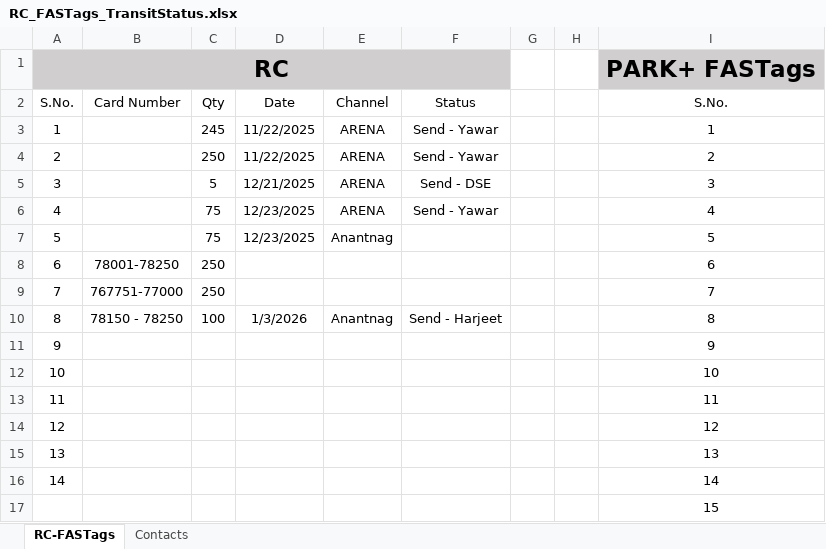
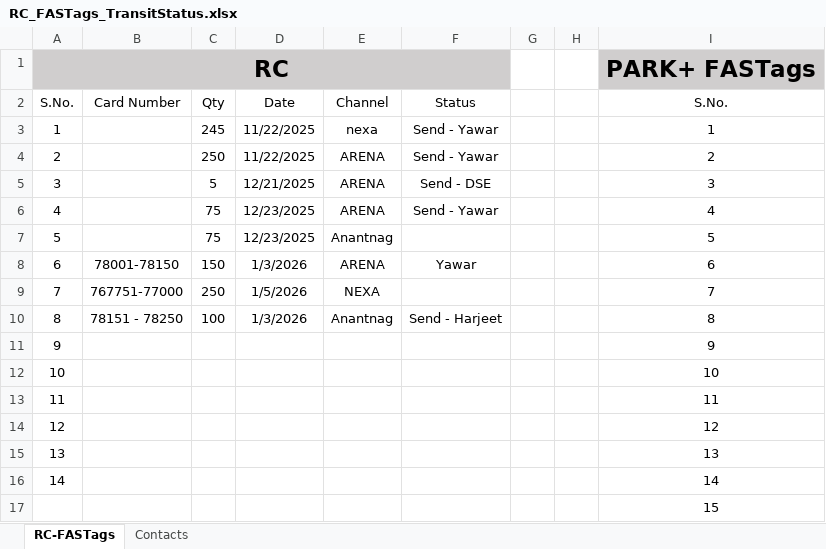
Before and after one commit to adilahmadsofi-ck/Documents, an Excel workbook: RC_FASTags_TransitStatus.xlsx, sheet RC-FASTags, drawn as a sheet; only a part is shown; values as stored, in another font and other column widths than the file's, no borders; table styles not drawn; the diff names each change by its address in the sheet, - before the commit and + after, or states it on an @@ line.

Commit message:
Update RC_FASTags_TransitStatus.xlsx

```diff
--- a/RC_FASTags_TransitStatus.xlsx (sheet RC-FASTags)
+++ b/RC_FASTags_TransitStatus.xlsx (sheet RC-FASTags)
-E3 (Channel): ARENA
+E3 (Channel): nexa
-B8 (Card Number): 78001-78250
+B8 (Card Number): 78001-78150
-C8 (Qty): 250
+C8 (Qty): 150
-D8 (Date): (empty)
+D8 (Date): 1/3/2026
-E8 (Channel): (empty)
+E8 (Channel): ARENA
-F8 (Status): (empty)
+F8 (Status): Yawar
-D9 (Date): (empty)
+D9 (Date): 1/5/2026
-E9 (Channel): (empty)
+E9 (Channel): NEXA
-B10 (Card Number): 78150 - 78250
+B10 (Card Number): 78151 - 78250
```
